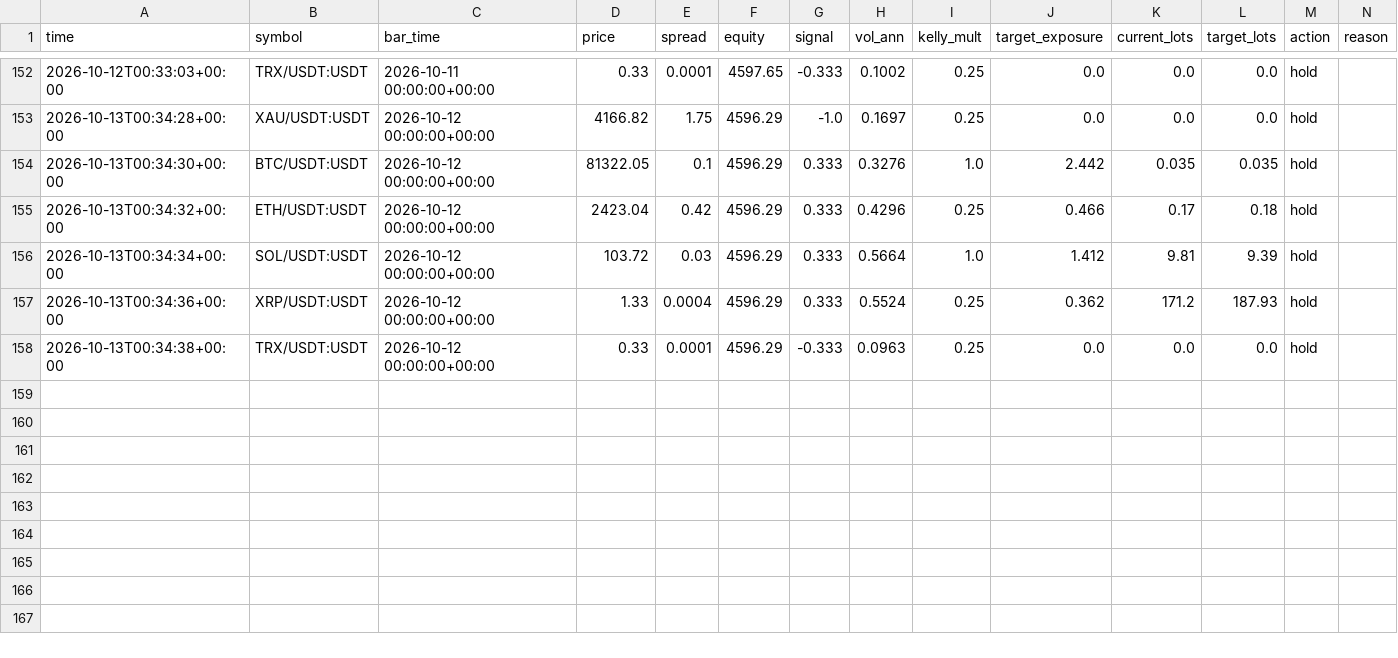
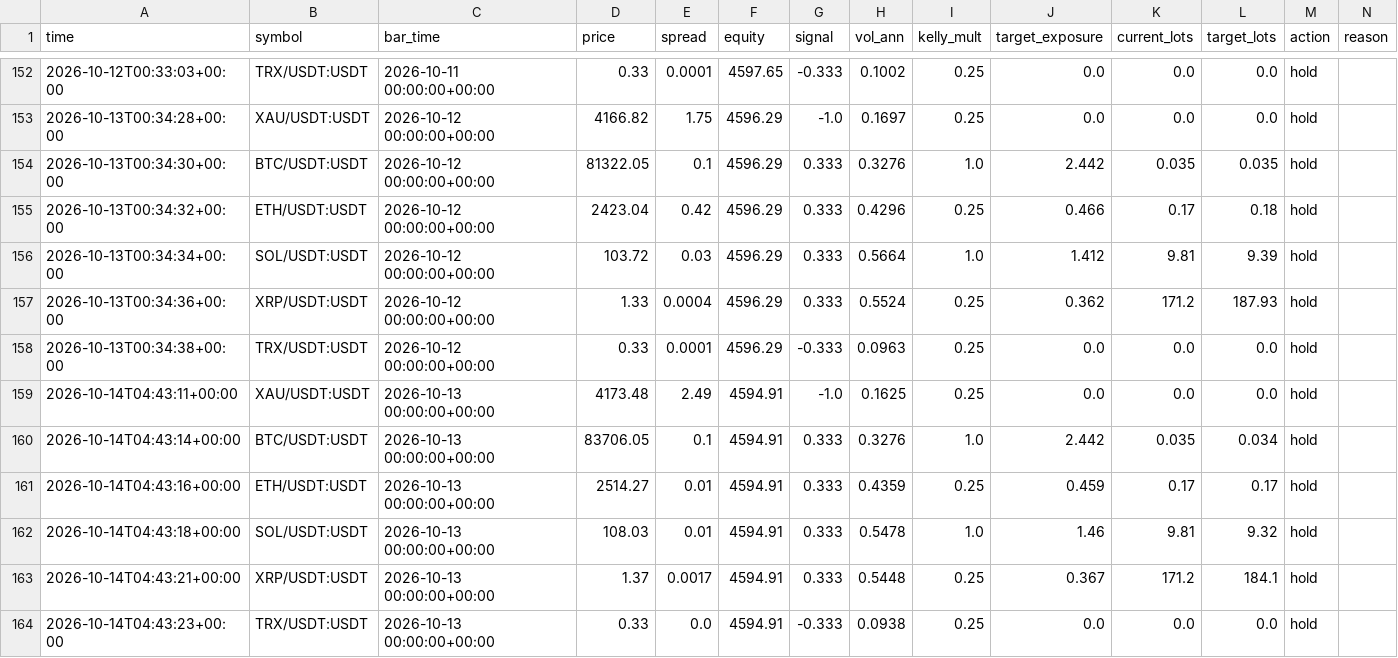
Before and after one commit to developmentguru86-pixel/MyGoldCemoBot, a CSV file: logs/journal_live.csv, drawn as a sheet; only a part is shown, gaps mark what is left out; rows hold the shown columns only; the diff names each change by its address in the sheet, - before the commit and + after, or states it on an @@ line.

```diff
--- a/logs/journal_live.csv
+++ b/logs/journal_live.csv
+row 159: 2026-10-14T04:43:11+00:00 | XAU/USDT:USDT | 2026-10-13 00:00:00+00:00 | 4173.48 | 2.49 | 4594.91 | -1.0 | 0.1625 | 0.25 | 0.0 | 0.0 | 0.0 | hold
+row 160: 2026-10-14T04:43:14+00:00 | BTC/USDT:USDT | 2026-10-13 00:00:00+00:00 | 83706.05 | 0.1 | 4594.91 | 0.333 | 0.3276 | 1.0 | 2.442 | 0.035 | 0.034 | hold
+row 161: 2026-10-14T04:43:16+00:00 | ETH/USDT:USDT | 2026-10-13 00:00:00+00:00 | 2514.27 | 0.01 | 4594.91 | 0.333 | 0.4359 | 0.25 | 0.459 | 0.17 | 0.17 | hold
+row 162: 2026-10-14T04:43:18+00:00 | SOL/USDT:USDT | 2026-10-13 00:00:00+00:00 | 108.03 | 0.01 | 4594.91 | 0.333 | 0.5478 | 1.0 | 1.46 | 9.81 | 9.32 | hold
+row 163: 2026-10-14T04:43:21+00:00 | XRP/USDT:USDT | 2026-10-13 00:00:00+00:00 | 1.37 | 0.0017 | 4594.91 | 0.333 | 0.5448 | 0.25 | 0.367 | 171.2 | 184.1 | hold
+row 164: 2026-10-14T04:43:23+00:00 | TRX/USDT:USDT | 2026-10-13 00:00:00+00:00 | 0.33 | 0.0 | 4594.91 | -0.333 | 0.0938 | 0.25 | 0.0 | 0.0 | 0.0 | hold
```
Also changed, not shown: 1 other file.
